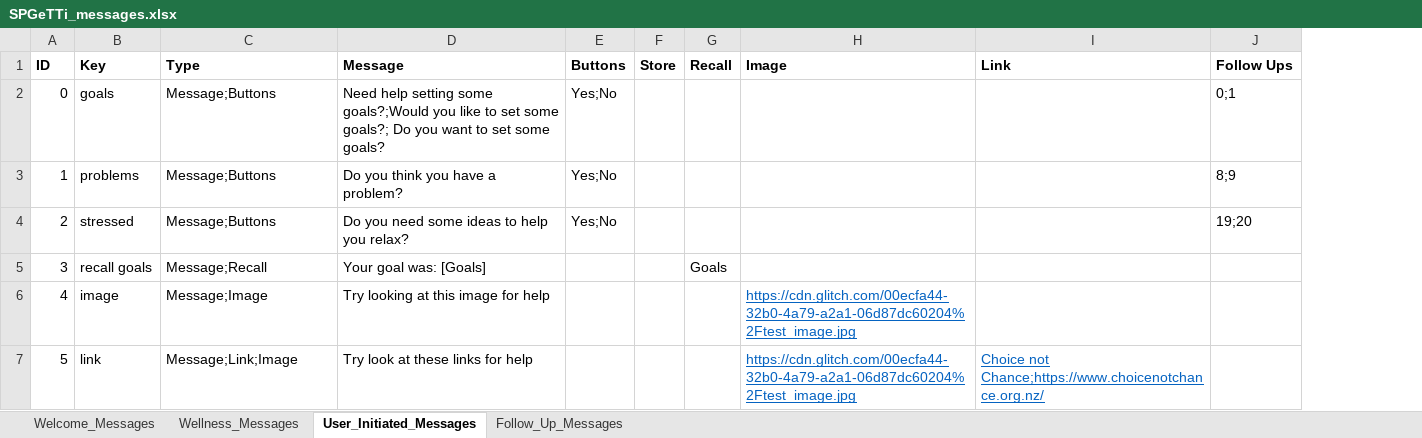
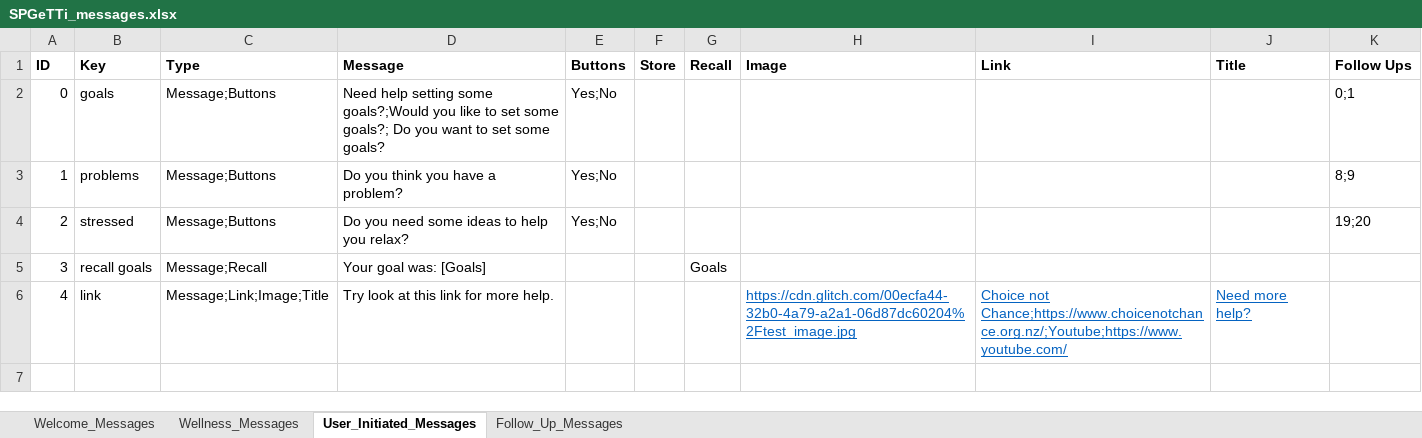
Before and after one commit to Hailubby/761_ChatBot, an Excel workbook: resources/SPGeTTi_messages.xlsx, sheet User_Initiated_Messages, drawn as a sheet; values as stored, in another font and other column widths than the file's, no borders; removed rows and columns are numbered as before the commit, all else as after; the diff names each change by its address in the sheet, - before the commit and + after, or states it on an @@ line.

```diff
--- a/resources/SPGeTTi_messages.xlsx (sheet User_Initiated_Messages)
+++ b/resources/SPGeTTi_messages.xlsx (sheet User_Initiated_Messages)
+column J (Title), row 6: Need more help?
-row 6: 4 | image | Message;Image | Try looking at this image for help |  |  |  | https://cdn.glitch.com/00ecfa44-32b0-4a79-a2a1-06d87dc60204%2Ftest_image.jpg
@@ column A (ID) renumbered from row 6 down @@
-C6 (Type): Message;Link;Image
+C6 (Type): Message;Link;Image;Title
-D6 (Message): Try look at these links for help
+D6 (Message): Try look at this link for more help.
-I6 (Link): Choice not Chance;https://www.choicenotchance.org.nz/
+I6 (Link): Choice not Chance;https://www.choicenotchance.org.nz/;Youtube;https://www.youtube.com/
```
Also changed, not shown: sheet Follow_Up_Messages, 3 other files.
